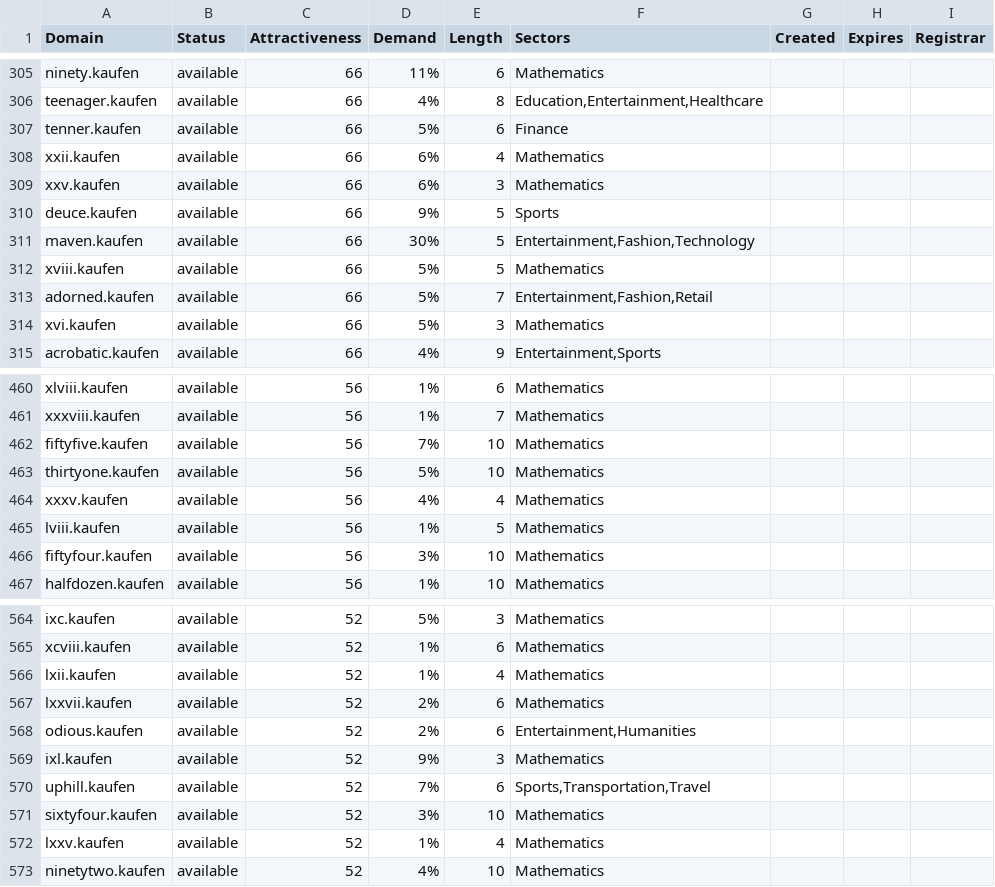
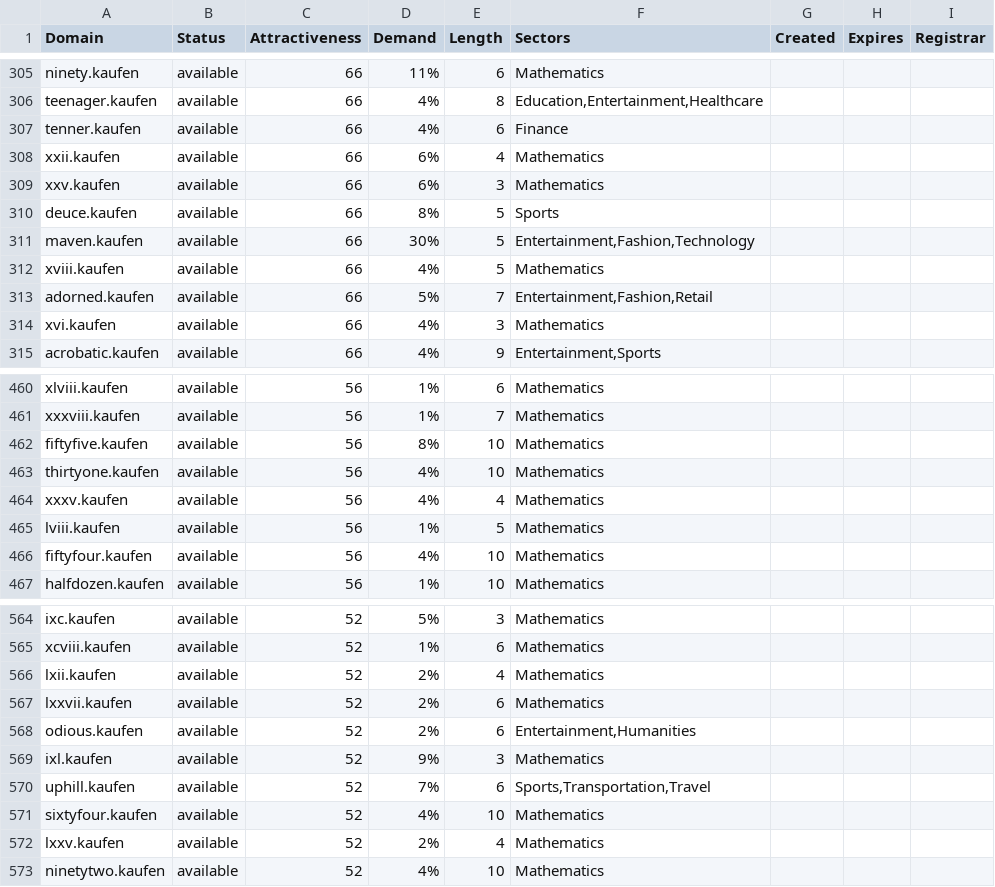
Before and after one commit to UniqueDomains/kaufen-oneword-domains, a CSV file: kaufen.csv, drawn as a sheet; only a part is shown, gaps mark what is left out; the diff covers the shown part only.

```diff
--- a/kaufen.csv
+++ b/kaufen.csv
@@ -306,10 +306,10 @@ ninety.kaufen,available,66,11%,6,Mathematics,,,
 teenager.kaufen,available,66,4%,8,"Education,Entertainment,Healthcare",,,
-tenner.kaufen,available,66,5%,6,Finance,,,
+tenner.kaufen,available,66,4%,6,Finance,,,
 xxii.kaufen,available,66,6%,4,Mathematics,,,
 xxv.kaufen,available,66,6%,3,Mathematics,,,
-deuce.kaufen,available,66,9%,5,Sports,,,
+deuce.kaufen,available,66,8%,5,Sports,,,
 maven.kaufen,available,66,30%,5,"Entertainment,Fashion,Technology",,,
-xviii.kaufen,available,66,5%,5,Mathematics,,,
+xviii.kaufen,available,66,4%,5,Mathematics,,,
 adorned.kaufen,available,66,5%,7,"Entertainment,Fashion,Retail",,,
-xvi.kaufen,available,66,5%,3,Mathematics,,,
+xvi.kaufen,available,66,4%,3,Mathematics,,,
 acrobatic.kaufen,available,66,4%,9,"Entertainment,Sports",,,
@@ -461,7 +461,7 @@ xlviii.kaufen,available,56,1%,6,Mathematics,,,
 xxxviii.kaufen,available,56,1%,7,Mathematics,,,
-fiftyfive.kaufen,available,56,7%,10,Mathematics,,,
-thirtyone.kaufen,available,56,5%,10,Mathematics,,,
+fiftyfive.kaufen,available,56,8%,10,Mathematics,,,
+thirtyone.kaufen,available,56,4%,10,Mathematics,,,
 xxxv.kaufen,available,56,4%,4,Mathematics,,,
 lviii.kaufen,available,56,1%,5,Mathematics,,,
-fiftyfour.kaufen,available,56,3%,10,Mathematics,,,
+fiftyfour.kaufen,available,56,4%,10,Mathematics,,,
 halfdozen.kaufen,available,56,1%,10,Mathematics,,,
@@ -565,3 +565,3 @@ ixc.kaufen,available,52,5%,3,Mathematics,,,
 xcviii.kaufen,available,52,1%,6,Mathematics,,,
-lxii.kaufen,available,52,1%,4,Mathematics,,,
+lxii.kaufen,available,52,2%,4,Mathematics,,,
 lxxvii.kaufen,available,52,2%,6,Mathematics,,,
@@ -570,4 +570,4 @@ ixl.kaufen,available,52,9%,3,Mathematics,,,
 uphill.kaufen,available,52,7%,6,"Sports,Transportation,Travel",,,
-sixtyfour.kaufen,available,52,3%,10,Mathematics,,,
-lxxv.kaufen,available,52,1%,4,Mathematics,,,
+sixtyfour.kaufen,available,52,4%,10,Mathematics,,,
+lxxv.kaufen,available,52,2%,4,Mathematics,,,
 ninetytwo.kaufen,available,52,4%,10,Mathematics,,,
```
Also changed, not shown: 52 edited cells elsewhere in this file, 2 other files.
